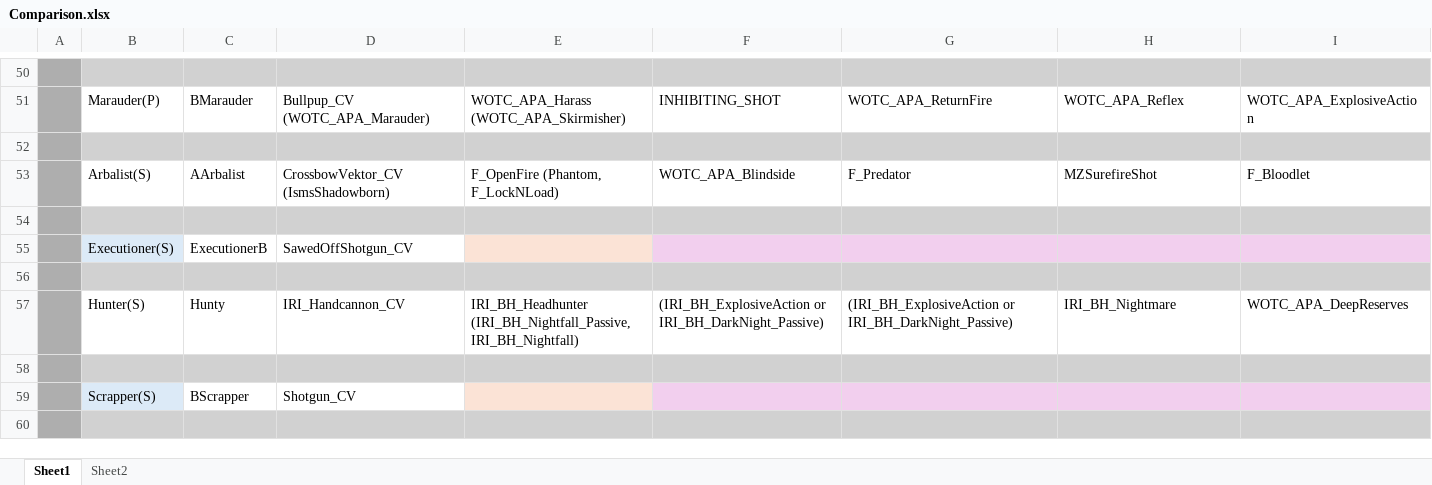
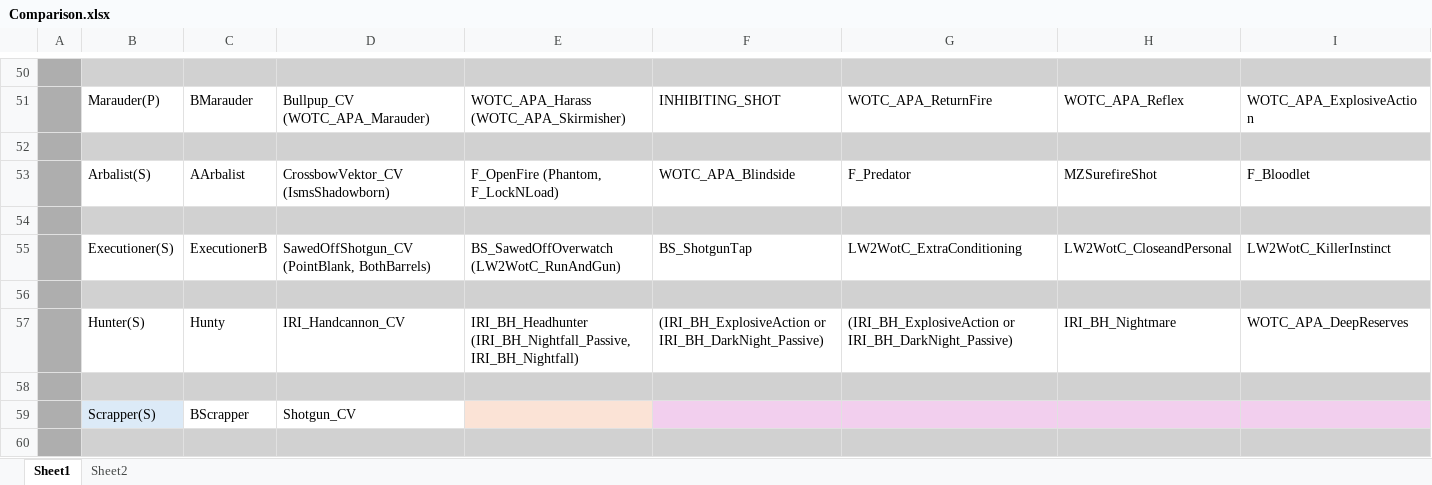
Before and after one commit to Grammarsalad/xcom2_my_tweaks, an Excel workbook: docs/Comparison.xlsx, sheet Sheet1, drawn as a sheet; only a part is shown, gaps mark what is left out; values as stored, in another font and other column widths than the file's, no borders; removed rows and columns are numbered as before the commit, all else as after; rows hold the shown columns only; the diff names each change by its address in the sheet, - before the commit and + after, or states it on an @@ line.

Commit message:
Executioner

```diff
--- a/docs/Comparison.xlsx (sheet Sheet1)
+++ b/docs/Comparison.xlsx (sheet Sheet1)
-row 55:  | Executioner(S) | ExecutionerB | SawedOffShotgun_CV
+row 55:  | Executioner(S) | ExecutionerB | SawedOffShotgun_CV (PointBlank, BothBarrels) | BS_SawedOffOverwatch (LW2WotC_RunAndGun) | BS_ShotgunTap | LW2WotC_ExtraConditioning | LW2WotC_CloseandPersonal | LW2WotC_KillerInstinct
```
Also changed, not shown: docs/xcom_perks/compiled_perks.xlsx, 4 other files.
